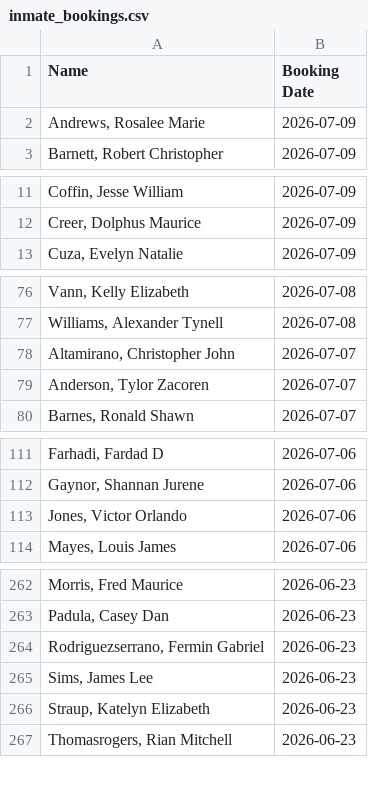
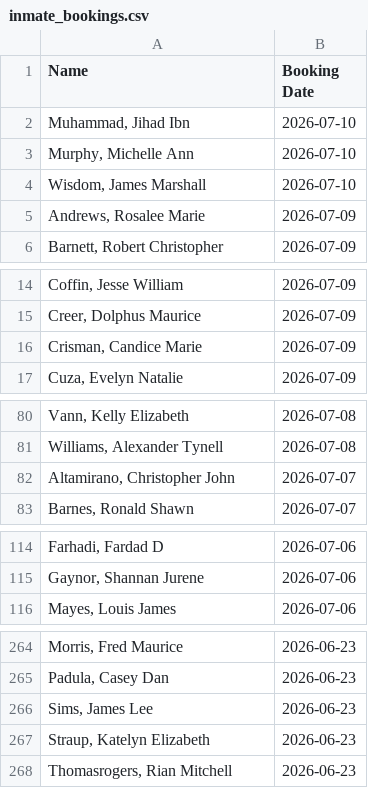
Before and after one commit to NguyenDa18/Portland-Jail-Data-Crawler, a CSV file: csvs/inmate_bookings.csv, drawn as a sheet; only a part is shown, gaps mark what is left out; removed rows and columns are numbered as before the commit, all else as after; the diff names each change by its address in the sheet, - before the commit and + after, or states it on an @@ line.

```diff
--- a/csvs/inmate_bookings.csv
+++ b/csvs/inmate_bookings.csv
+row 2: Muhammad, Jihad Ibn | 2026-07-10
+row 3: Murphy, Michelle Ann | 2026-07-10
+row 4: Wisdom, James Marshall | 2026-07-10
+row 16: Crisman, Candice Marie | 2026-07-09
-row 79: Anderson, Tylor Zacoren | 2026-07-07
-row 113: Jones, Victor Orlando | 2026-07-06
-row 264: Rodriguezserrano, Fermin Gabriel | 2026-06-23
```
Also changed, not shown: csvs/inmate_charges.csv, csvs/inmate_details.csv.
